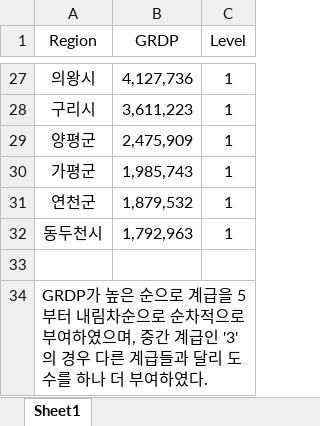
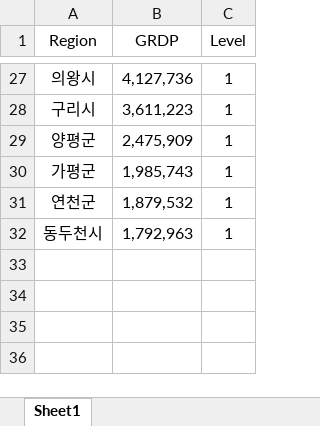
Before and after one commit to jinuew/SICM2002-6, an Excel workbook: assets/Data/경기도GRDP.xlsx, sheet Sheet1, drawn as a sheet; only a part is shown, gaps mark what is left out; values as stored, in another font and other column widths than the file's, no borders; the diff names each change by its address in the sheet, - before the commit and + after, or states it on an @@ line.

Commit message:
Add files via upload

```diff
--- a/assets/Data/경기도GRDP.xlsx (sheet Sheet1)
+++ b/assets/Data/경기도GRDP.xlsx (sheet Sheet1)
-row 33: (empty)
-row 34: GRDP가 높은 순으로 계급을 5부터 내림차순으로 순차적으로 부여하였으며, 중간 계급인 '3'의 경우 다른 계급들과 달리 도수를 하나 더 부여하였다.
```
